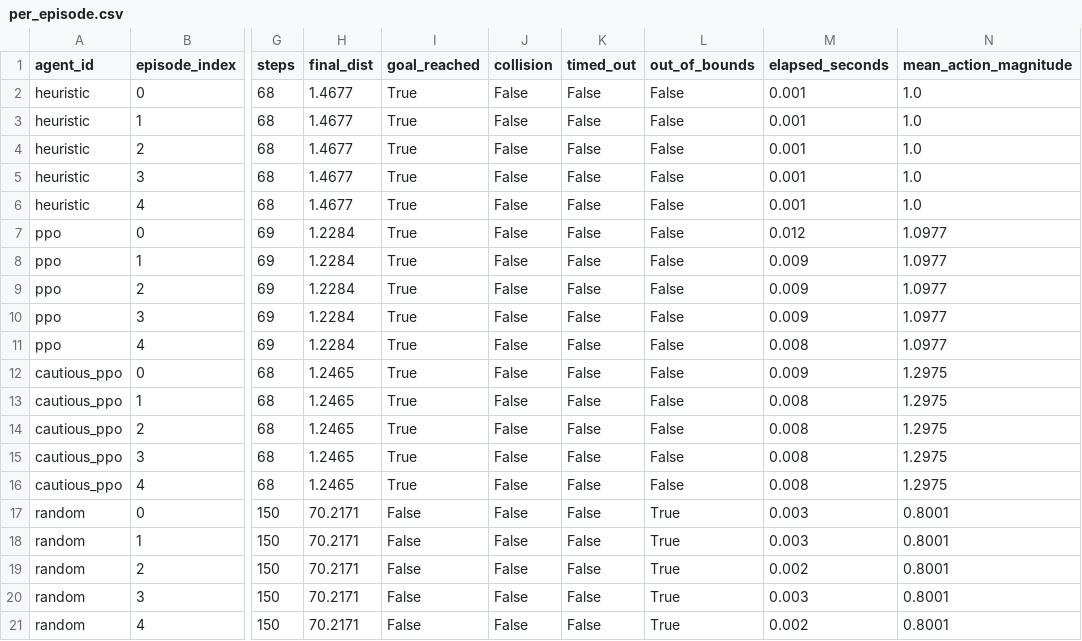
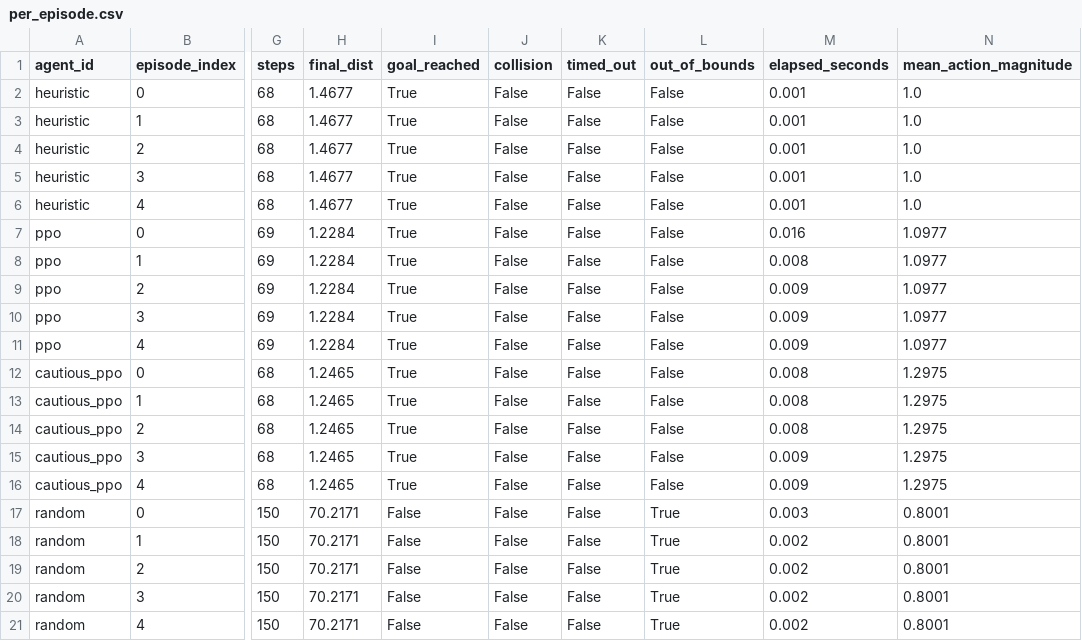
Before and after one commit to jaintle/abyssal-embodied-benchmark, a CSV file: apps/web/public/benchmark/clear/per_episode.csv, drawn as a sheet; only a part is shown, gaps mark what is left out; the diff names each change by its address in the sheet, - before the commit and + after, or states it on an @@ line.

```diff
--- a/apps/web/public/benchmark/clear/per_episode.csv
+++ b/apps/web/public/benchmark/clear/per_episode.csv
-M7 (elapsed_seconds): 0.012
+M7 (elapsed_seconds): 0.016
-M8 (elapsed_seconds): 0.009
+M8 (elapsed_seconds): 0.008
-M11 (elapsed_seconds): 0.008
+M11 (elapsed_seconds): 0.009
-M12 (elapsed_seconds): 0.009
+M12 (elapsed_seconds): 0.008
-M15:M16 (elapsed_seconds): 0.008
+M15:M16 (elapsed_seconds): 0.009
-M18 (elapsed_seconds): 0.003
+M18 (elapsed_seconds): 0.002
-M20 (elapsed_seconds): 0.003
+M20 (elapsed_seconds): 0.002
```
Also changed, not shown: apps/web/public/benchmark/clear/aggregate_summary.csv, apps/web/public/benchmark/heavy/aggregate_summary.csv, 36 other files.
